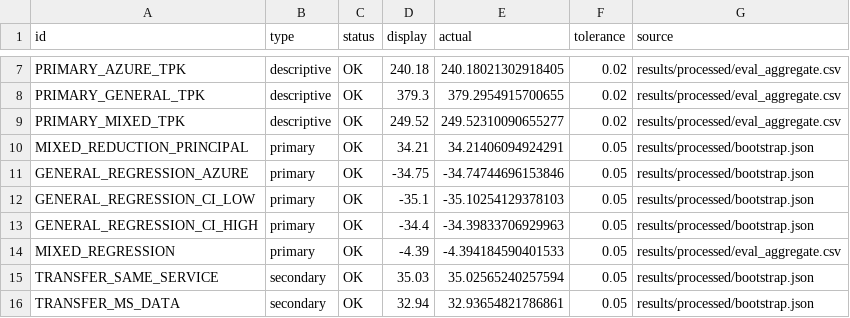
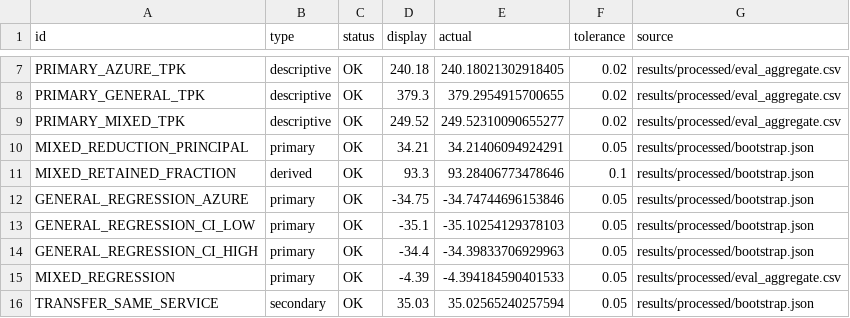
Before and after one commit to johnsonshi/azure-domain-tokenization, a CSV file: publication/claim_evidence.csv, drawn as a sheet; only a part is shown, gaps mark what is left out; the shorter side is filled out with more unchanged rows; the diff names each change by its address in the sheet, - before the commit and + after, or states it on an @@ line.

```diff
--- a/publication/claim_evidence.csv
+++ b/publication/claim_evidence.csv
+row 11: MIXED_RETAINED_FRACTION | derived | OK | 93.3 | 93.28406773478646 | 0.1 | results/processed/bootstrap.json
```
Also changed, not shown: 26 other files.
